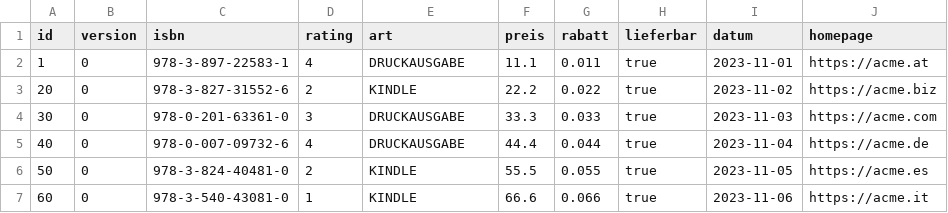
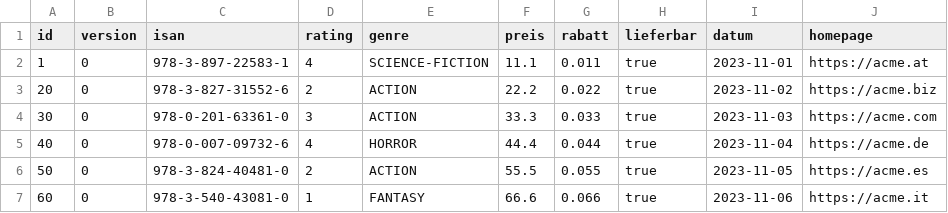
Before and after one commit to AchimSee/Film, a CSV file: .extras/db/postgres/csv/film.csv, drawn as a sheet; only a part is shown; the diff names each change by its address in the sheet, - before the commit and + after, or states it on an @@ line.

```diff
--- a/.extras/db/postgres/csv/film.csv
+++ b/.extras/db/postgres/csv/film.csv
-C1: isbn
+C1: isan
-E1: art
+E1: genre
-E2 (genre): DRUCKAUSGABE
+E2 (genre): SCIENCE-FICTION
-E3 (genre): KINDLE
+E3 (genre): ACTION
-E4 (genre): DRUCKAUSGABE
+E4 (genre): ACTION
-E5 (genre): DRUCKAUSGABE
+E5 (genre): HORROR
-E6 (genre): KINDLE
+E6 (genre): ACTION
-E7 (genre): KINDLE
+E7 (genre): FANTASY
```
Also changed, not shown: 8 other files.
